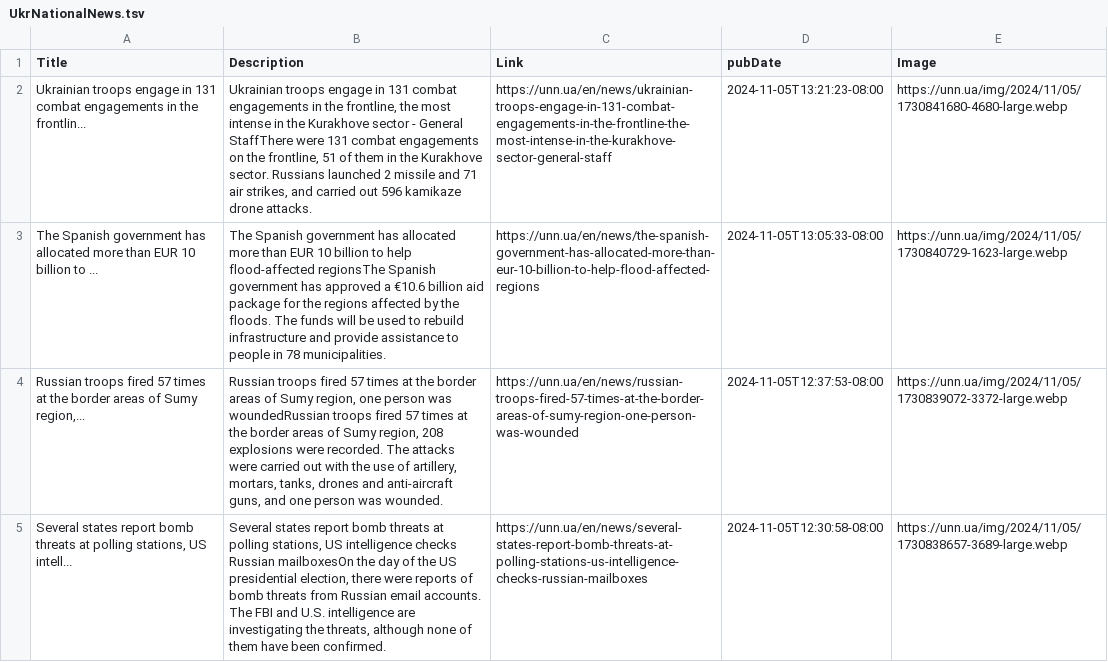
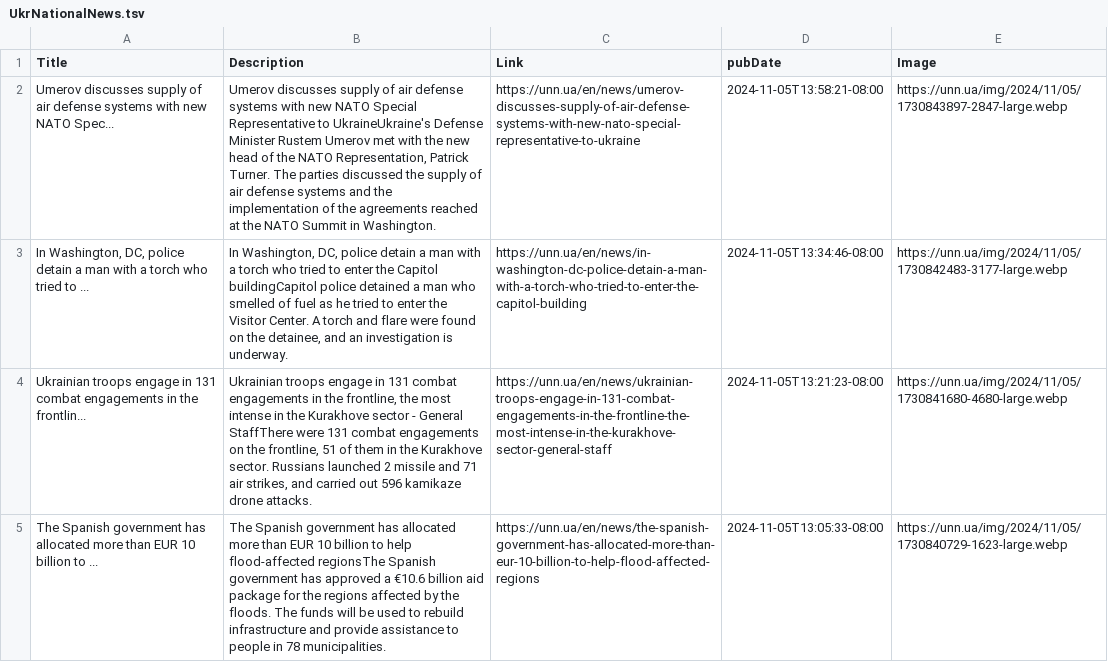
Before and after one commit to NewsCorpGSOC/newscorpgsoc.github.io, a TSV file: GoogleSheets/UkrNationalNews.tsv, drawn as a sheet; only a part is shown; the shorter side is filled out with more unchanged rows; the diff names each change by its address in the sheet, - before the commit and + after, or states it on an @@ line.

Commit message:
Routine update of UkrNationalNews TSV file

```diff
--- a/GoogleSheets/UkrNationalNews.tsv
+++ b/GoogleSheets/UkrNationalNews.tsv
+row 2: Umerov discusses supply of air defense systems with new NATO Spec... | Umerov discusses supply of air defense systems with new NATO Special Representative to UkraineUkraine's Defense Minister Rustem Umerov met with the new head of the NATO Representation, Patrick Turner. The parties discussed the supply of air defense systems and the implementation of the agreements reached at the NATO Summit in Washington. | https://unn.ua/en/news/umerov-discusses-supply-of-air-defense-systems-with-new-nato-special-representative-to-ukraine | 2024-11-05T13:58:21-08:00 | https://unn.ua/img/2024/11/05/1730843897-2847-large.webp
+row 3: In Washington, DC, police detain a man with a torch who tried to ... | In Washington, DC, police detain a man with a torch who tried to enter the Capitol buildingCapitol police detained a man who smelled of fuel as he tried to enter the Visitor Center. A torch and flare were found on the detainee, and an investigation is underway. | https://unn.ua/en/news/in-washington-dc-police-detain-a-man-with-a-torch-who-tried-to-enter-the-capitol-building | 2024-11-05T13:34:46-08:00 | https://unn.ua/img/2024/11/05/1730842483-3177-large.webp
```
